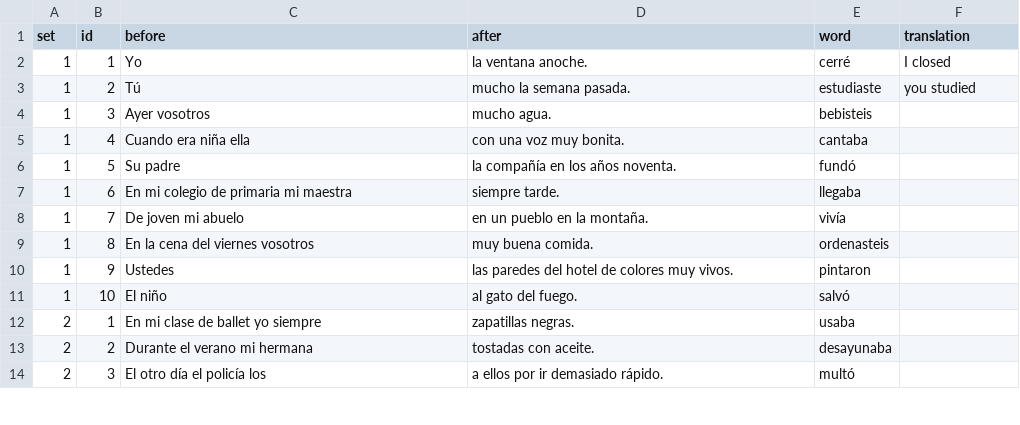
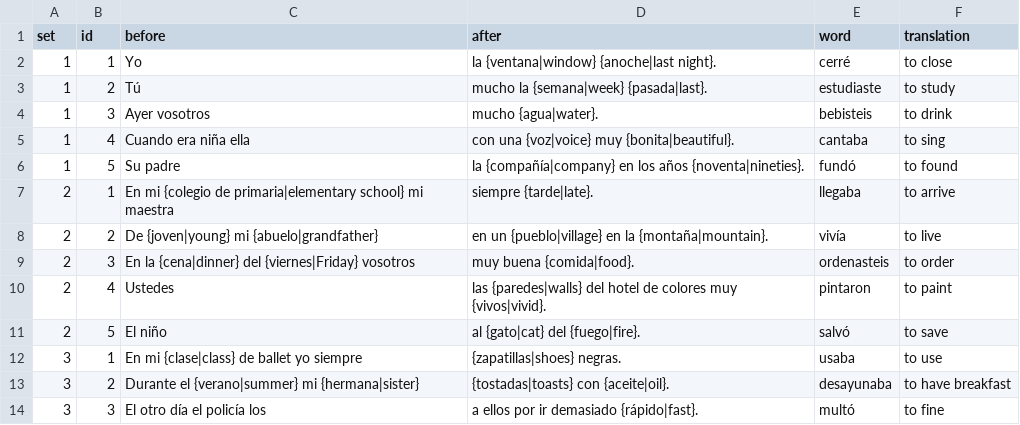
Before and after one commit to beaim19/spanishdespacio, a CSV file: content/exercises/pasado-regular-empareja.csv, drawn as a sheet; only a part is shown; the diff covers the shown part only.

Commit message:
have added all the translations

```diff
--- a/content/exercises/pasado-regular-empareja.csv
+++ b/content/exercises/pasado-regular-empareja.csv
@@ -1,14 +1,14 @@
 set,id,before,after,word,translation
-1,1,Yo,la ventana anoche.,cerré,I closed
-1,2,Tú,mucho la semana pasada.,estudiaste,you studied
-1,3,Ayer vosotros,mucho agua. ,bebisteis
-1,4,Cuando era niña ella,con una voz muy bonita.,cantaba
-1,5,Su padre,la compañía en los años noventa.,fundó
-1,6,En mi colegio de primaria mi maestra,siempre tarde. ,llegaba
-1,7,De joven mi abuelo,en un pueblo en la montaña. ,vivía
-1,8,En la cena del viernes vosotros,muy buena comida. ,ordenasteis
-1,9,Ustedes,las paredes del hotel de colores muy vivos. ,pintaron
-1,10,El niño ,al gato del fuego. ,salvó
-2,1,En mi clase de ballet yo siempre,zapatillas negras. ,usaba
-2,2,Durante el verano mi hermana,tostadas con aceite.,desayunaba
-2,3,El otro día el policía los ,a ellos por ir demasiado rápido. ,multó
+1,1,Yo,la {ventana|window} {anoche|last night}.,cerré,to close
+1,2,Tú,mucho la {semana|week} {pasada|last}.,estudiaste,to study
+1,3,Ayer vosotros,mucho {agua|water}. ,bebisteis,to drink
+1,4,Cuando era niña ella,con una {voz|voice} muy {bonita|beautiful}.,cantaba,to sing
+1,5,Su padre,la {compañía|company} en los años {noventa|nineties}.,fundó,to found
+2,1,En mi {colegio de primaria|elementary school} mi maestra,siempre {tarde|late}. ,llegaba,to arrive
+2,2,De {joven|young} mi {abuelo|grandfather},en un {pueblo|village} en la {montaña|mountain}. ,vivía,to live
+2,3,En la {cena|dinner} del {viernes|Friday} vosotros,muy buena {comida|food}. ,ordenasteis,to order
+2,4,Ustedes,las {paredes|walls} del hotel de colores muy {vivos|vivid}. ,pintaron,to paint
+2,5,El niño ,al {gato|cat} del {fuego|fire}. ,salvó,to save
+3,1,En mi {clase|class} de ballet yo siempre,{zapatillas|shoes} negras. ,usaba,to use
+3,2,Durante el {verano|summer} mi {hermana|sister},{tostadas|toasts} con {aceite|oil}.,desayunaba,to have breakfast
+3,3,El otro día el policía los ,a ellos por ir demasiado {rápido|fast}. ,multó,to fine
```
Also changed, not shown: 5 added rows, 5 removed rows and 8 edited cells elsewhere in this file, content/exercises/numeros-empareja.csv, content/exercises/pasado-reflexivos-empareja.csv, 27 other files.
